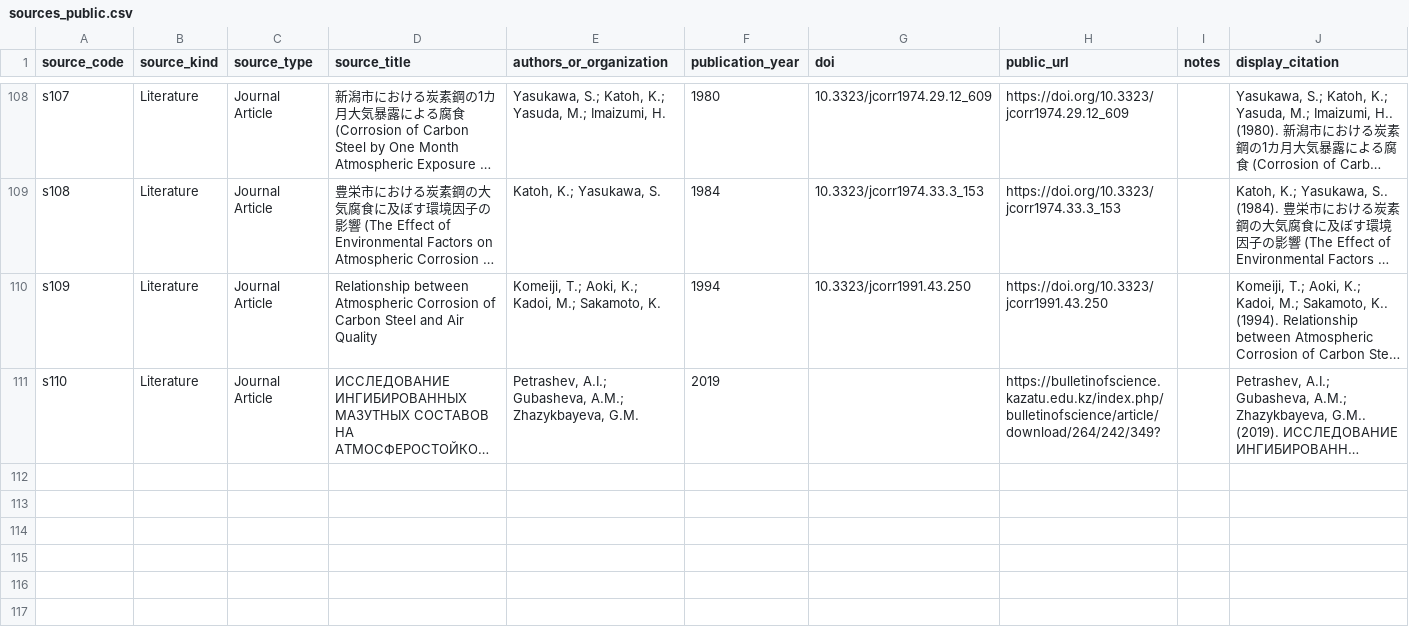
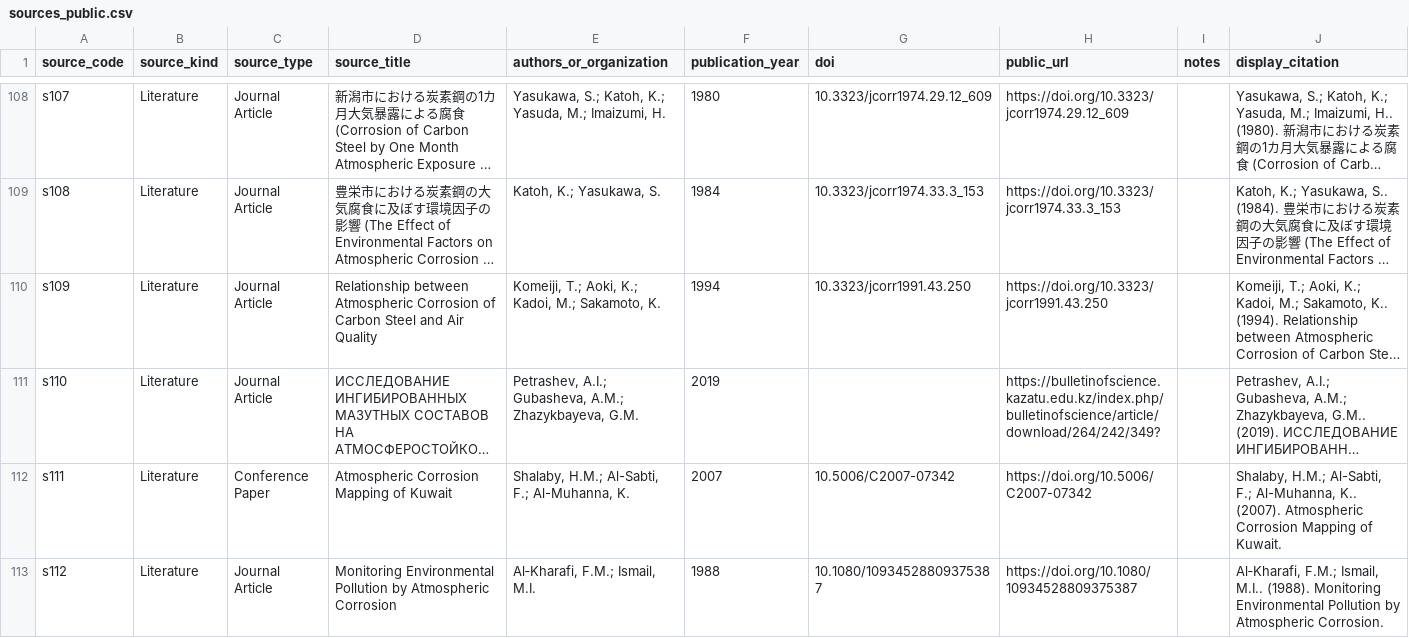
Before and after one commit to cbixx/global-corrosion-site-maps, a CSV file: data/sources_public.csv, drawn as a sheet; only a part is shown, gaps mark what is left out; long unchanged cells end in …; the diff names each change by its address in the sheet, - before the commit and + after, or states it on an @@ line.

Commit message:
Update corrosion map website dataset

```diff
--- a/data/sources_public.csv
+++ b/data/sources_public.csv
+row 112: s111 | Literature | Conference Paper | Atmospheric Corrosion Mapping of Kuwait | Shalaby, H.M.; Al-Sabti, F.; Al-Muhanna, K. | 2007 | 10.5006/C2007-07342 | https://doi.org/10.5006/C2007-07342 |  | Shalaby, H.M.; Al-Sabti, F.; Al-Muhanna, K.. (2007). Atmospheric Corrosion Mapping of Kuwait.
+row 113: s112 | Literature | Journal Article | Monitoring Environmental Pollution by Atmospheric Corrosion | Al‐Kharafi, F.M.; Ismail, M.I. | 1988 | 10.1080/10934528809375387 | https://doi.org/10.1080/10934528809375387 |  | Al‐Kharafi, F.M.; Ismail, M.I.. (1988). Monitoring Environmental Pollution by Atmospheric Corrosion.
```
